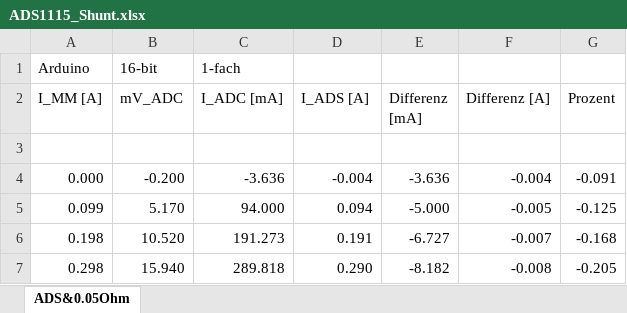
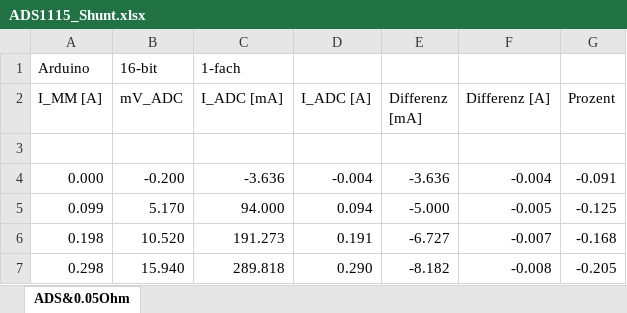
Before and after one commit to Baule8520/MA-Plots, an Excel workbook: Shunt/data/ADS1115_Shunt.xlsx, sheet ADS&0.05Ohm, drawn as a sheet; only a part is shown; values as stored, in another font and other column widths than the file's, no borders; the diff names each change by its address in the sheet, - before the commit and + after, or states it on an @@ line.

Commit message:
Updated Shunt & MCP4151

```diff
--- a/Shunt/data/ADS1115_Shunt.xlsx (sheet ADS&0.05Ohm)
+++ b/Shunt/data/ADS1115_Shunt.xlsx (sheet ADS&0.05Ohm)
-D2: I_ADS [A]
+D2: I_ADC [A]
```
Also changed, not shown: 30 other files.
